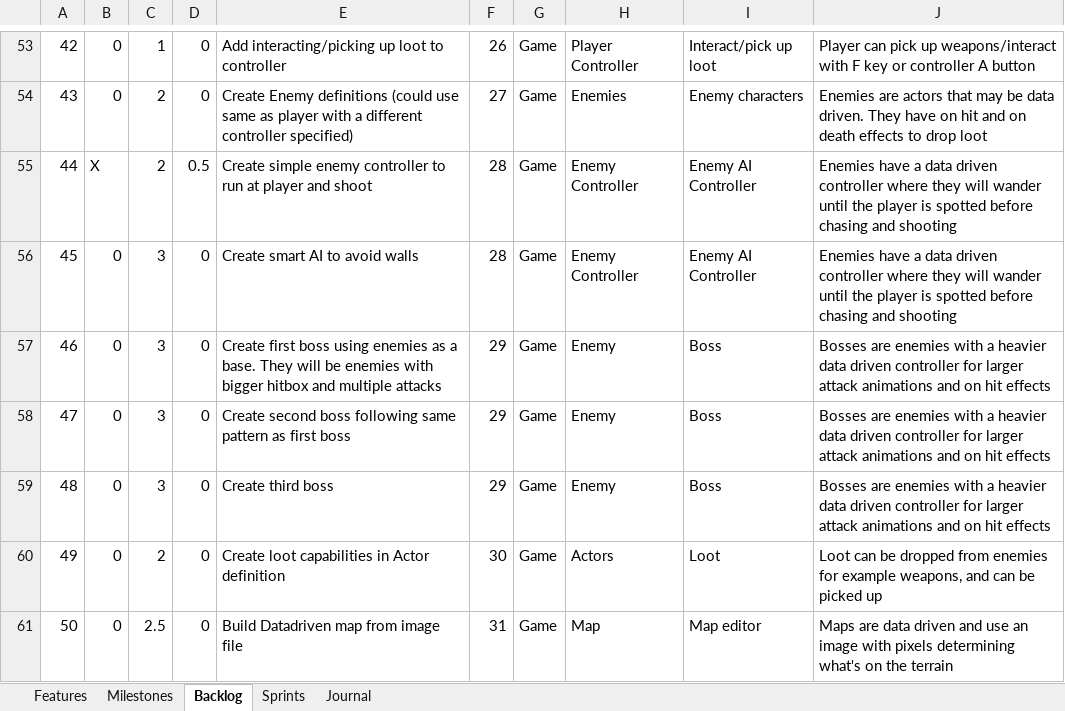
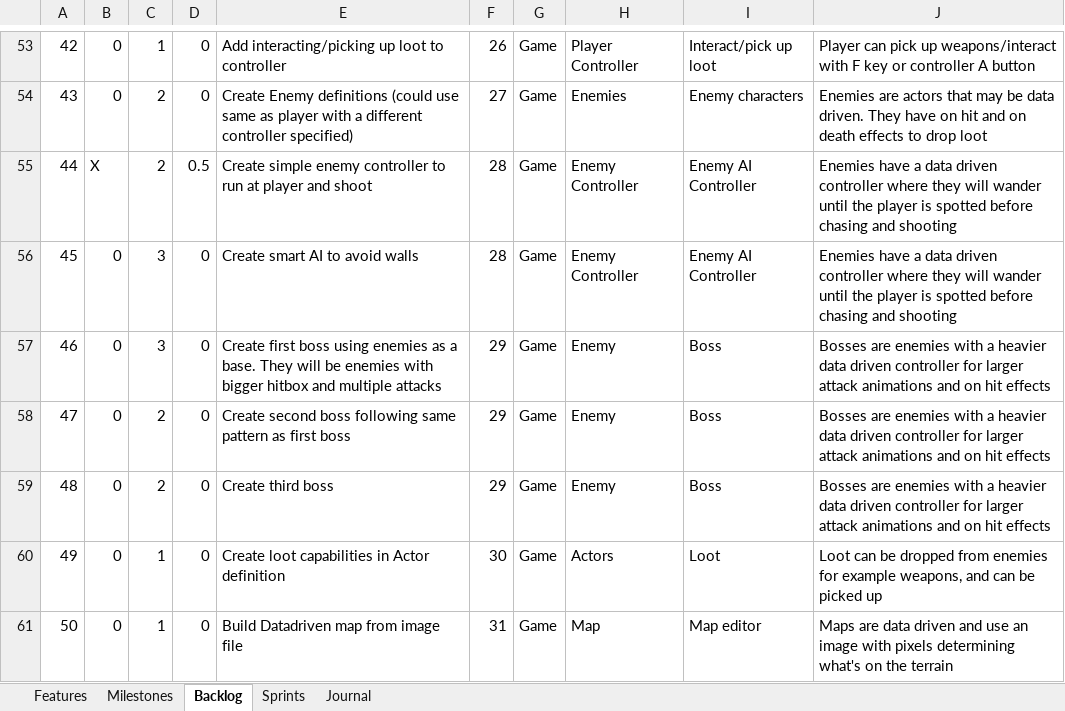
Before and after one commit to JSarasua/Guildhall, an Excel workbook: DFS/DFS Documentation - Jonathan Sarasua.xlsx, sheet Backlog, drawn as a sheet; only a part is shown, gaps mark what is left out; values as stored, in another font and other column widths than the file's, no borders; table styles not drawn; the diff covers the shown part only; the diff names each change by its address in the sheet, - before the commit and + after, or states it on an @@ line.

```diff
--- a/DFS/DFS Documentation - Jonathan Sarasua.xlsx (sheet Backlog)
+++ b/DFS/DFS Documentation - Jonathan Sarasua.xlsx (sheet Backlog)
-C58:C59: 3
+C58:C59: 2
-C60: 2
+C60: 1
-C61: 2.5
+C61: 1
```
Also changed, not shown: 4 added rows, 1 removed row and 15 edited cells elsewhere in this sheet, sheet Sprints, sheet Journal, formulas that keep their value, 3 other files.
